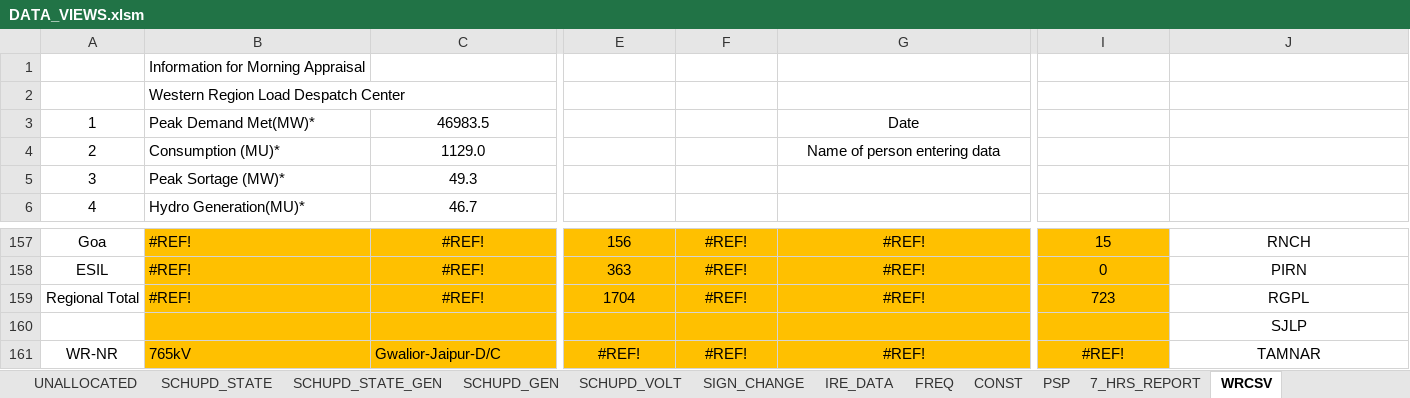
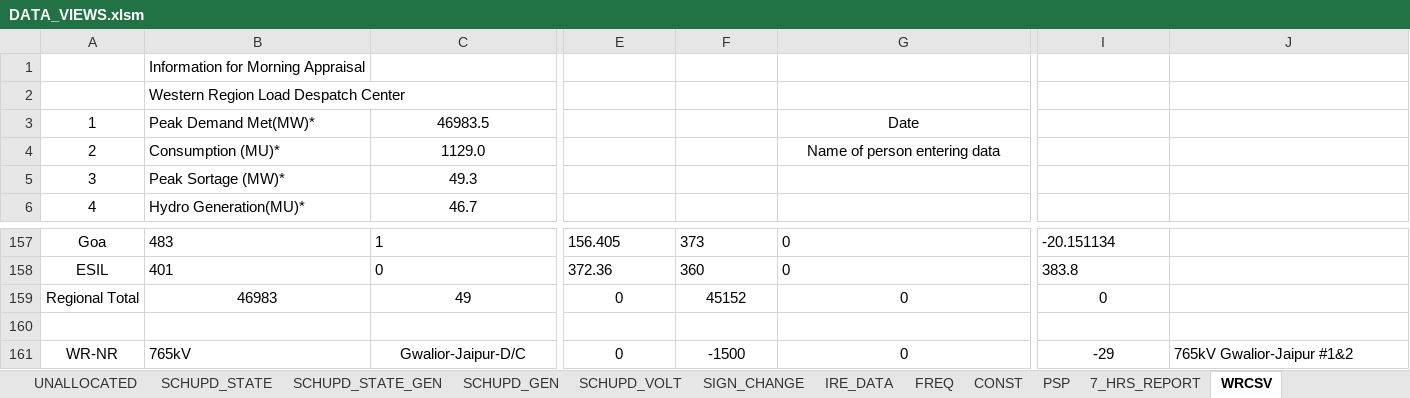
Before and after one commit to POSOCO/mvc_reports, an Excel workbook: DATA_VIEWS.xlsm, sheet WRCSV, drawn as a sheet; only a part is shown, gaps mark what is left out; values as stored, in another font and other column widths than the file's, no borders; charts and pictures not drawn; the diff covers the shown part only; the diff names each change by its address in the sheet, - before the commit and + after, or states it on an @@ line.

Commit message:
wr csv done

```diff
--- a/DATA_VIEWS.xlsm (sheet WRCSV)
+++ b/DATA_VIEWS.xlsm (sheet WRCSV)
-B157:I161 fill: #FFC000
+B157:I161 fill: none
-B157: #REF!
+B157: 483
-C157:I158 alignment: center
+C157:I158 alignment: left
-C157: #REF!
+C157: 1
-E157: 156
+E157: 156.405
-F157: #REF!
+F157: 373
-G157:G159: #REF!
+G157:G159: 0
-I157: 15
+I157: -20.151134
-J157: RNCH
+J157: (empty)
-B158: #REF!
+B158: 401
-C158: #REF!
+C158: 0
-E158: 363
+E158: 372.36
-F158: #REF!
+F158: 360
-I158: 0
+I158: 383.8
-J158: PIRN
+J158: (empty)
-B159: #REF!
+B159: 46983
-B159 alignment: left
+B159 alignment: center
-C159: #REF!
+C159: 49
-E159: 1704
+E159: 0
-F159: #REF!
+F159: 45152
-I159: 723
+I159: 0
-J159: RGPL
+J159: (empty)
-J160: SJLP
+J160: (empty)
-C161 alignment: left
+C161 alignment: center
-E161: #REF!
+E161: 0
-F161: #REF!
+F161: -1500
-G161: #REF!
+G161: 0
-I161: #REF!
+I161: -29
-J161: TAMNAR
+J161: 765kV Gwalior-Jaipur #1&2
-J161 alignment: center
+J161 alignment: left
```
Also changed, not shown: 57 edited cells and cell formats elsewhere in this sheet, sheet PSP, sheet 7_HRS_REPORT, formulas that keep their value.
